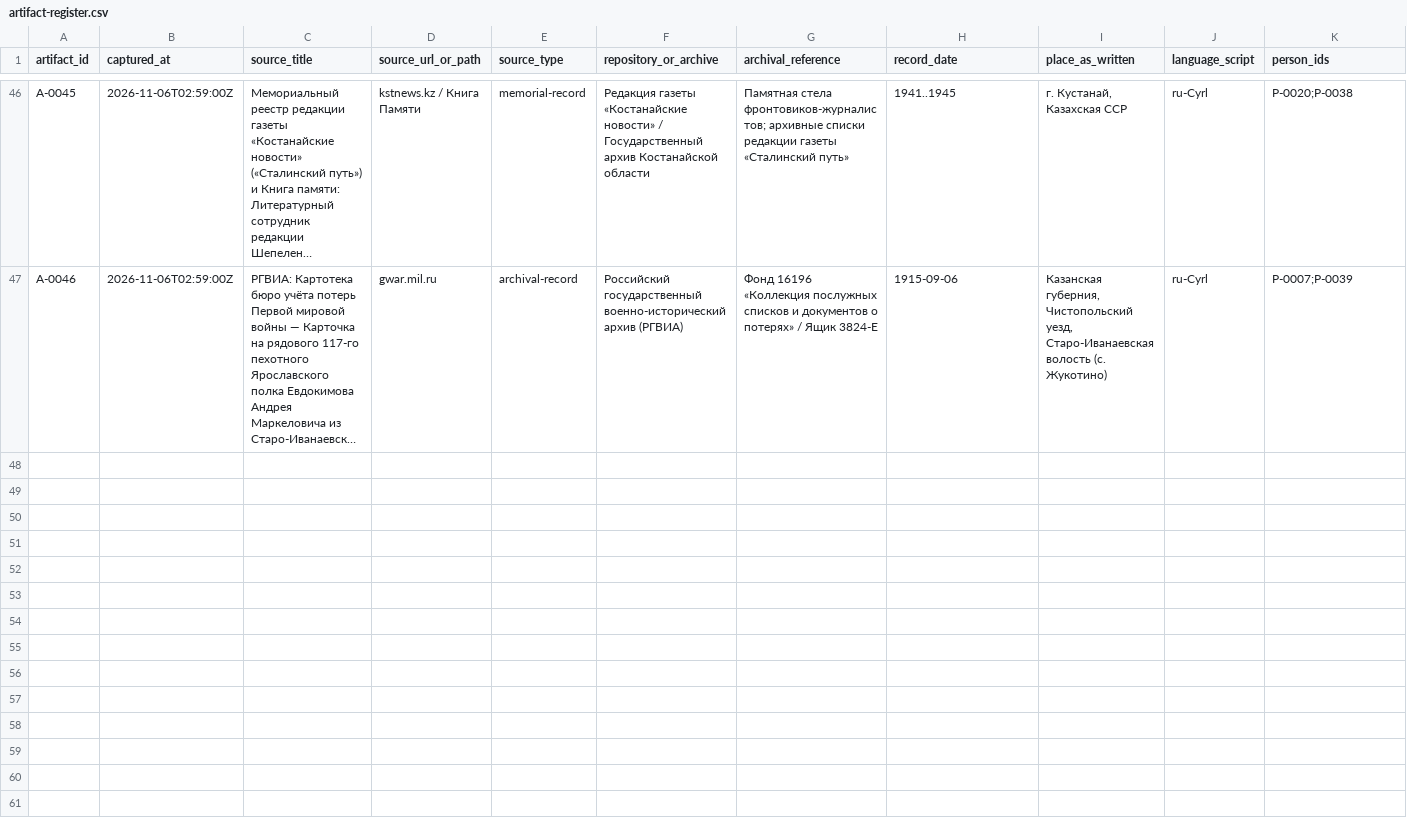
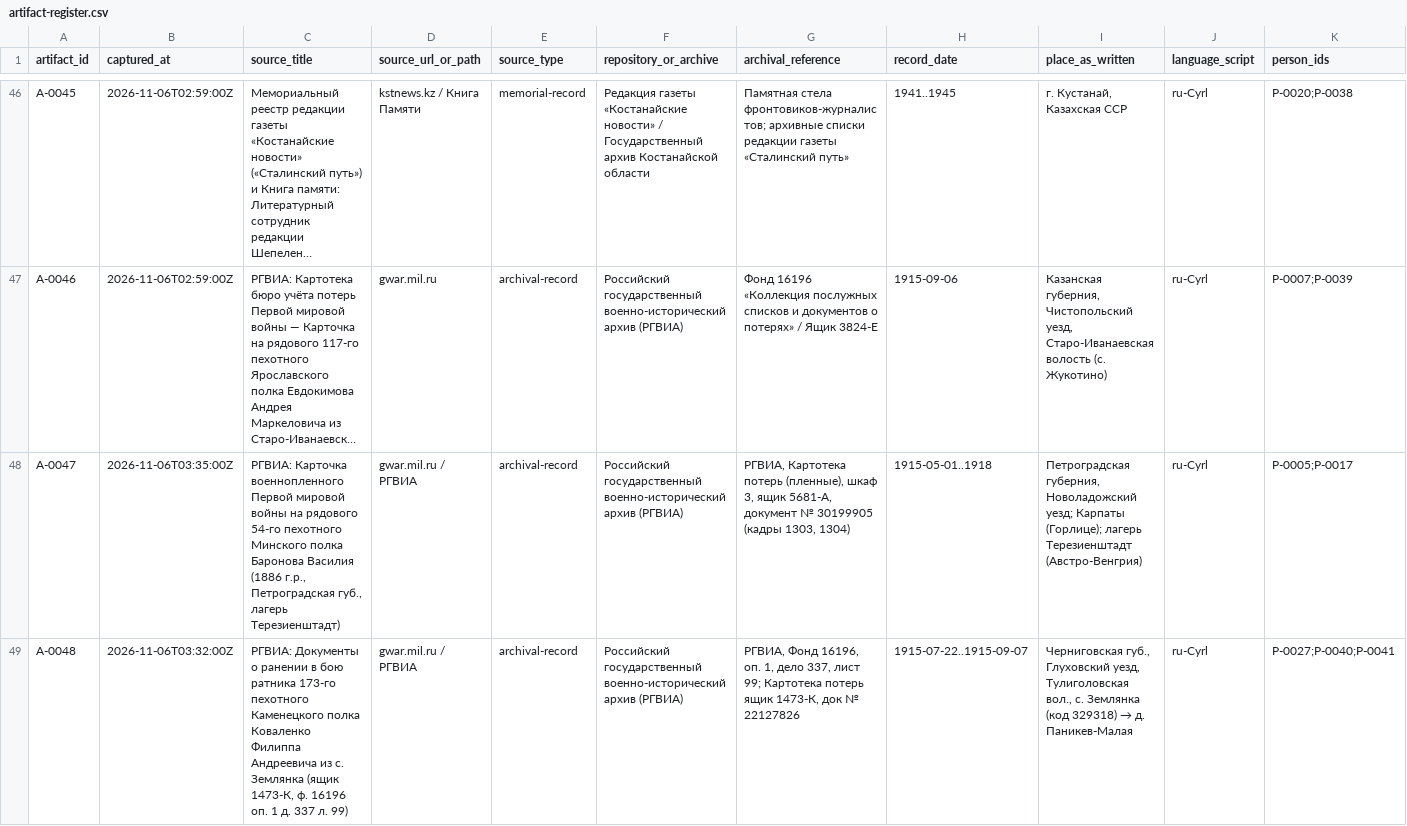
Before and after one commit to baronantonov/baronantonov.github.io, a CSV file: roots/artifact-register.csv, drawn as a sheet; only a part is shown, gaps mark what is left out; long unchanged cells end in …; rows hold the shown columns only; the diff covers the shown part only; the diff names each change by its address in the sheet, - before the commit and + after, or states it on an @@ line.

```diff
--- a/roots/artifact-register.csv
+++ b/roots/artifact-register.csv
+row 48: A-0047 | 2026-11-06T03:35:00Z | РГВИА: Карточка военнопленного Первой мировой войны на рядового 54-го пехотного Минского полка Баронова Василия (1886 г.р., Петроградская губ., лагерь Терезиенштадт) | gwar.mil.ru / РГВИА | archival-record | Российский государственный военно-исторический архив (РГВИА) | РГВИА, Картотека потерь (пленные), шкаф 3, ящик 5681-А, документ № 30199905 (кадры 1303, 1304) | 1915-05-01..1918 | Петроградская губерния, Новоладожский уезд; Карпаты (Горлице); лагерь Терезиенштадт (Австро-Венгрия) | ru-Cyrl | P-0005;P-0017
+row 49: A-0048 | 2026-11-06T03:32:00Z | РГВИА: Документы о ранении в бою ратника 173-го пехотного Каменецкого полка Коваленко Филиппа Андреевича из с. Землянка (ящик 1473-К, ф. 16196 оп. 1 д. 337 л. 99) | gwar.mil.ru / РГВИА | archival-record | Российский государственный военно-исторический архив (РГВИА) | РГВИА, Фонд 16196, оп. 1, дело 337, лист 99; Картотека потерь ящик 1473-К, док № 22127826 | 1915-07-22..1915-09-07 | Черниговская губ., Глуховский уезд, Тулиголовская вол., с. Землянка (код 329318) → д. Паникев-Малая | ru-Cyrl | P-0027;P-0040;P-0041
```
Also changed, not shown: 2 added rows elsewhere in this file, roots/person-register.csv, roots/relationship-register.csv, 41 other files.
